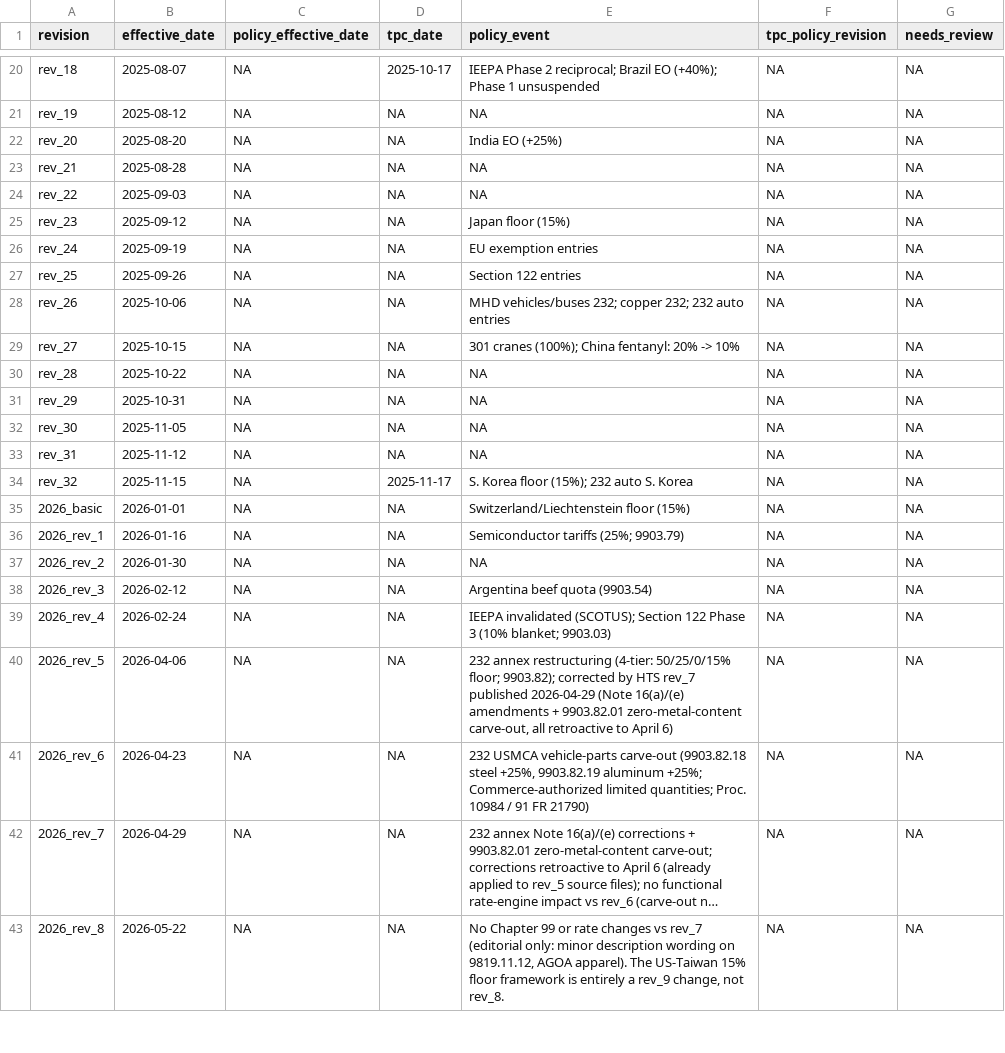
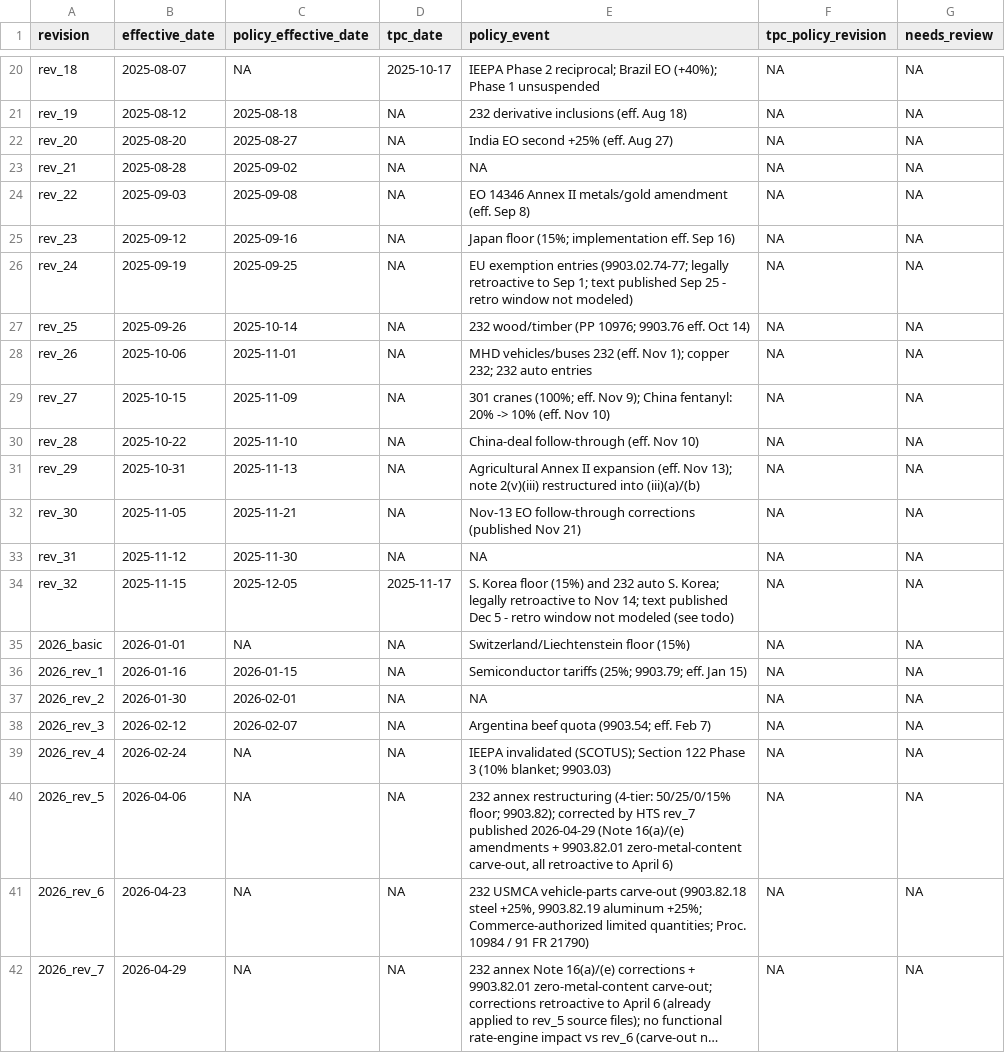
Before and after one commit to arifshehab/tariff-rate-tracker, a CSV file: config/revision_dates.csv, drawn as a sheet; only a part is shown, gaps mark what is left out; long unchanged cells end in …; the diff covers the shown part only; the diff names each change by its address in the sheet, - before the commit and + after, or states it on an @@ line.

```diff
--- a/config/revision_dates.csv
+++ b/config/revision_dates.csv
-C21 (policy_effective_date): NA
+C21 (policy_effective_date): 2025-08-18
-E21 (policy_event): NA
+E21 (policy_event): 232 derivative inclusions (eff. Aug 18)
-C22 (policy_effective_date): NA
+C22 (policy_effective_date): 2025-08-27
-E22 (policy_event): India EO (+25%)
+E22 (policy_event): India EO second +25% (eff. Aug 27)
-C23 (policy_effective_date): NA
+C23 (policy_effective_date): 2025-09-02
-C24 (policy_effective_date): NA
+C24 (policy_effective_date): 2025-09-08
-E24 (policy_event): NA
+E24 (policy_event): EO 14346 Annex II metals/gold amendment (eff. Sep 8)
-C25 (policy_effective_date): NA
+C25 (policy_effective_date): 2025-09-16
-E25 (policy_event): Japan floor (15%)
+E25 (policy_event): Japan floor (15%; implementation eff. Sep 16)
-C26 (policy_effective_date): NA
+C26 (policy_effective_date): 2025-09-25
-E26 (policy_event): …exemption entries
+E26 (policy_event): …exemption entries (9903.02.74-77; legally retroactive to Sep 1; text published Sep 25 - retro window not modeled)
-C27 (policy_effective_date): NA
+C27 (policy_effective_date): 2025-10-14
-E27 (policy_event): Section 122 entries
+E27 (policy_event): 232 wood/timber (PP 10976; 9903.76 eff. Oct 14)
-C28 (policy_effective_date): NA
+C28 (policy_effective_date): 2025-11-01
-E28 (policy_event): MHD vehicles/buses 232; copper 232;…
+E28 (policy_event): MHD vehicles/buses 232 (eff. Nov 1); copper 232;…
-C29 (policy_effective_date): NA
+C29 (policy_effective_date): 2025-11-09
-E29 (policy_event): 301 cranes (100%); China fentanyl: 20% -> 10%
+E29 (policy_event): 301 cranes (100%; eff. Nov 9); China fentanyl: 20% -> 10% (eff. Nov 10)
-C30 (policy_effective_date): NA
+C30 (policy_effective_date): 2025-11-10
-E30 (policy_event): NA
+E30 (policy_event): China-deal follow-through (eff. Nov 10)
-C31 (policy_effective_date): NA
+C31 (policy_effective_date): 2025-11-13
-E31 (policy_event): NA
+E31 (policy_event): Agricultural Annex II expansion (eff. Nov 13); note 2(v)(iii) restructured into (iii)(a)/(b)
-C32 (policy_effective_date): NA
+C32 (policy_effective_date): 2025-11-21
-E32 (policy_event): NA
+E32 (policy_event): Nov-13 EO follow-through corrections (published Nov 21)
-C33 (policy_effective_date): NA
+C33 (policy_effective_date): 2025-11-30
-C34 (policy_effective_date): NA
+C34 (policy_effective_date): 2025-12-05
-E34 (policy_event): …Korea floor (15%); 232 auto S. Korea
+E34 (policy_event): …Korea floor (15%) and 232 auto S. Korea; legally retroactive to Nov 14; text published Dec 5 - retro window not modeled (see todo)
-C36 (policy_effective_date): NA
+C36 (policy_effective_date): 2026-01-15
-E36 (policy_event): Semiconductor tariffs (25%; 9903.79)
+E36 (policy_event): Semiconductor tariffs (25%; 9903.79; eff. Jan 15)
-C37 (policy_effective_date): NA
+C37 (policy_effective_date): 2026-02-01
-C38 (policy_effective_date): NA
+C38 (policy_effective_date): 2026-02-07
-E38 (policy_event): Argentina beef quota (9903.54)
+E38 (policy_event): Argentina beef quota (9903.54; eff. Feb 7)
-row 43: 2026_rev_8 | 2026-05-22 | NA | NA | No Chapter 99 or rate changes vs rev_7 (editorial only: minor description wording on 9819.11.12, AGOA apparel). The US-Taiwan 15% floor framework is entirely a rev_9 change, not rev_8. | NA | NA
```
Also changed, not shown: 33 edited cells elsewhere in this file, 1 other file.
